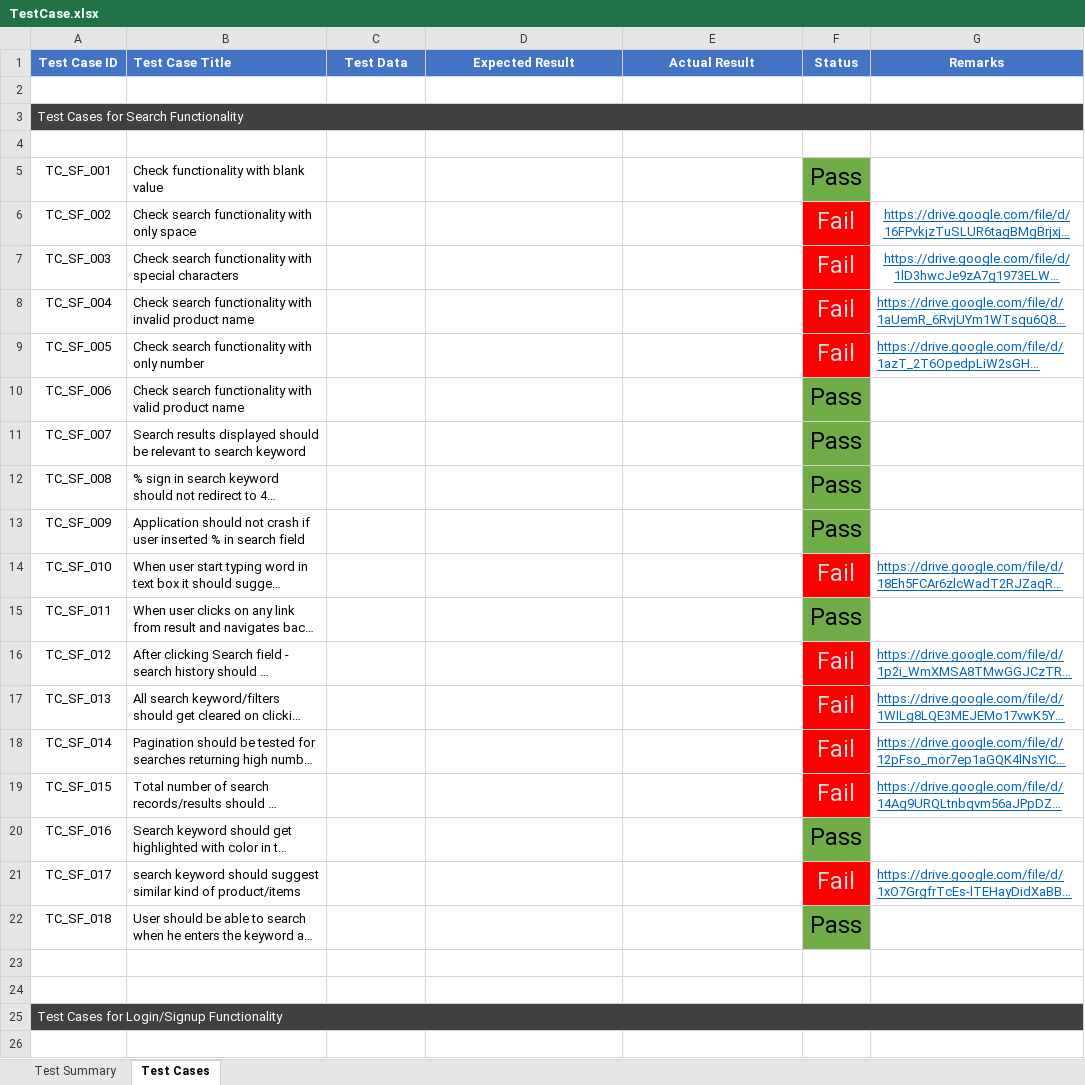
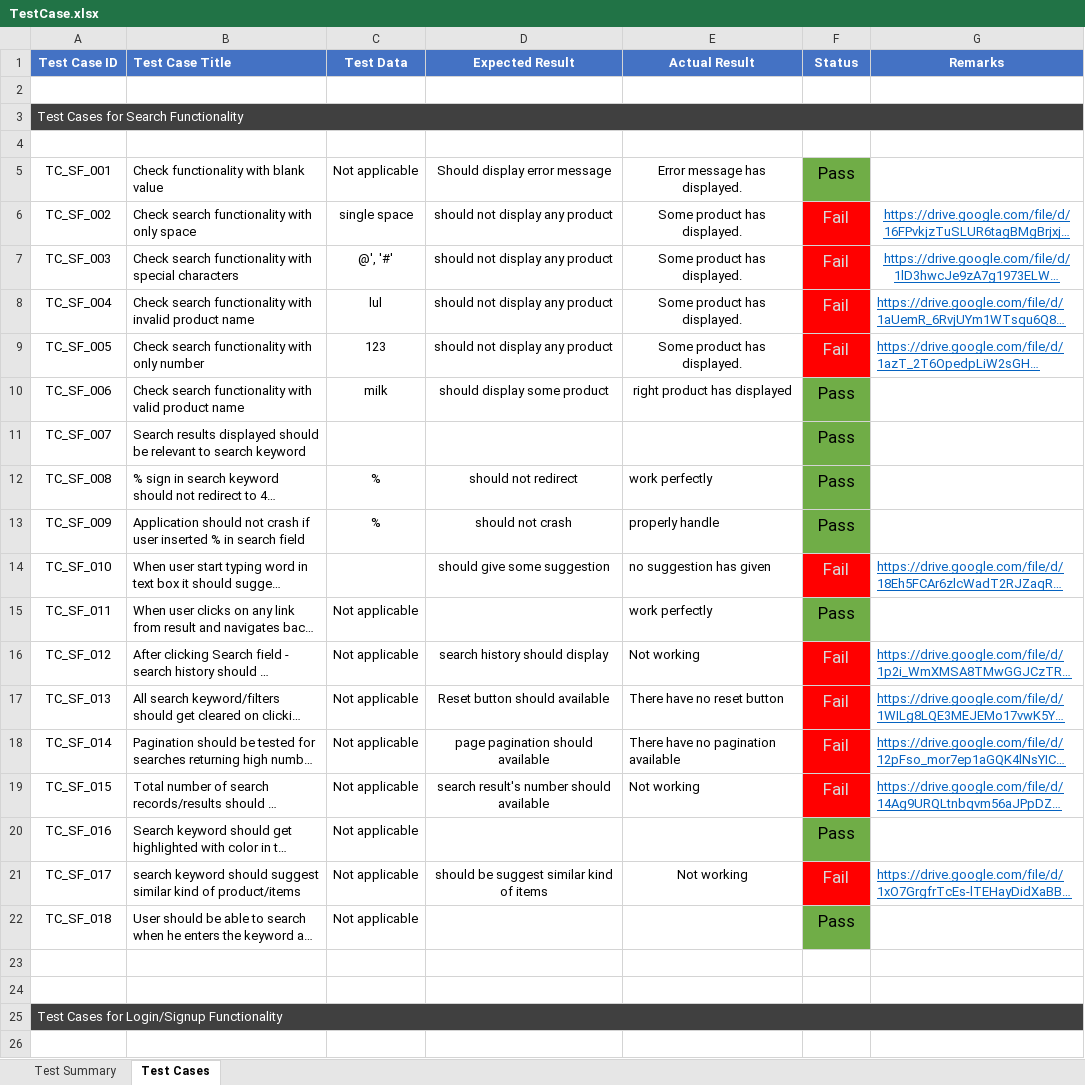
Before and after one commit to Rony002221/TestCase-for-Chaldal.com, an Excel workbook: TestCase.xlsx, sheet Test Cases, drawn as a sheet; only a part is shown; long unchanged cells end in …; values as stored, in another font and other column widths than the file's, no borders; the diff covers the shown part only; the diff names each change by its address in the sheet, - before the commit and + after, or states it on an @@ line.

Commit message:
update Login Test cases

```diff
--- a/TestCase.xlsx (sheet Test Cases)
+++ b/TestCase.xlsx (sheet Test Cases)
-C5 (Test Data): (empty)
+C5 (Test Data): Not applicable
-D5 (Expected Result): (empty)
+D5 (Expected Result): Should display error message
-E5 (Actual Result): (empty)
+E5 (Actual Result): Error message has displayed.
@@ F5:F22 text size: smaller @@
-C6 (Test Data): (empty)
+C6 (Test Data): single space
-D6:D9 (Expected Result): (empty)
+D6:D9 (Expected Result): should not display any product
-E6:E9 (Actual Result): (empty)
+E6:E9 (Actual Result): Some product has displayed.
-C7 (Test Data): (empty)
+C7 (Test Data): @', '#'
-C8 (Test Data): (empty)
+C8 (Test Data): lul
-C9 (Test Data): (empty)
+C9 (Test Data): 123
-C10 (Test Data): (empty)
+C10 (Test Data): milk
-D10 (Expected Result): (empty)
+D10 (Expected Result): should display some product
-E10 (Actual Result): (empty)
+E10 (Actual Result): right product has displayed
-C12:C13 (Test Data): (empty)
+C12:C13 (Test Data): %
-D12 (Expected Result): (empty)
+D12 (Expected Result): should not redirect
-E12 (Actual Result): (empty)
+E12 (Actual Result): work perfectly
-D13 (Expected Result): (empty)
+D13 (Expected Result): should not crash
-E13 (Actual Result): (empty)
+E13 (Actual Result): properly handle
-D14 (Expected Result): (empty)
+D14 (Expected Result): should give some suggestion
-E14 (Actual Result): (empty)
+E14 (Actual Result): no suggestion has given
-C15:C22 (Test Data): (empty)
+C15:C22 (Test Data): Not applicable
-E15 (Actual Result): (empty)
+E15 (Actual Result): work perfectly
-D16 (Expected Result): (empty)
+D16 (Expected Result): search history should display
-E16 (Actual Result): (empty)
+E16 (Actual Result): Not working
-D17 (Expected Result): (empty)
+D17 (Expected Result): Reset button should available
-E17 (Actual Result): (empty)
+E17 (Actual Result): There have no reset button
-D18 (Expected Result): (empty)
+D18 (Expected Result): page pagination should available
-E18 (Actual Result): (empty)
+E18 (Actual Result): There have no pagination available
-D19 (Expected Result): (empty)
+D19 (Expected Result): search result's number should available
-E19 (Actual Result): (empty)
+E19 (Actual Result): Not working
-D21 (Expected Result): (empty)
+D21 (Expected Result): should be suggest similar kind of items
-E21 (Actual Result): (empty)
+E21 (Actual Result): Not working
```
Also changed, not shown: 40 edited cells and cell formats elsewhere in this sheet.
